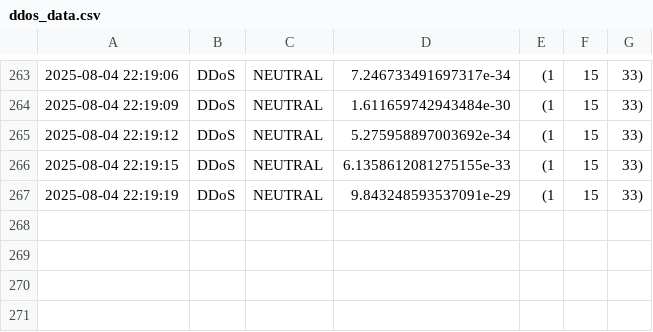
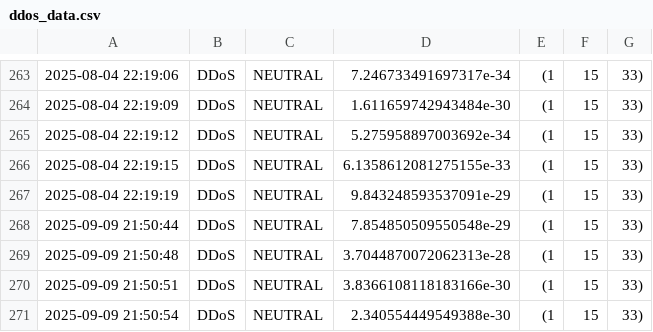
Before and after one commit to srikarthik9909/DeepNet_Guardian, a CSV file: logs/attack_logs/ddos_data.csv, drawn as a sheet; only a part is shown, gaps mark what is left out.

```diff
--- a/logs/attack_logs/ddos_data.csv
+++ b/logs/attack_logs/ddos_data.csv
@@ -267 +267,5 @@
 2025-08-04 22:19:19,DDoS,NEUTRAL,9.843248593537091e-29,(1, 15, 33)
+2025-09-09 21:50:44,DDoS,NEUTRAL,7.854850509550548e-29,(1, 15, 33)
+2025-09-09 21:50:48,DDoS,NEUTRAL,3.7044870072062313e-28,(1, 15, 33)
+2025-09-09 21:50:51,DDoS,NEUTRAL,3.8366108118183166e-30,(1, 15, 33)
+2025-09-09 21:50:54,DDoS,NEUTRAL,2.340554449549388e-30,(1, 15, 33)
```
Also changed, not shown: logs/attack_logs/port_scanning_data.csv, 3 other files.
